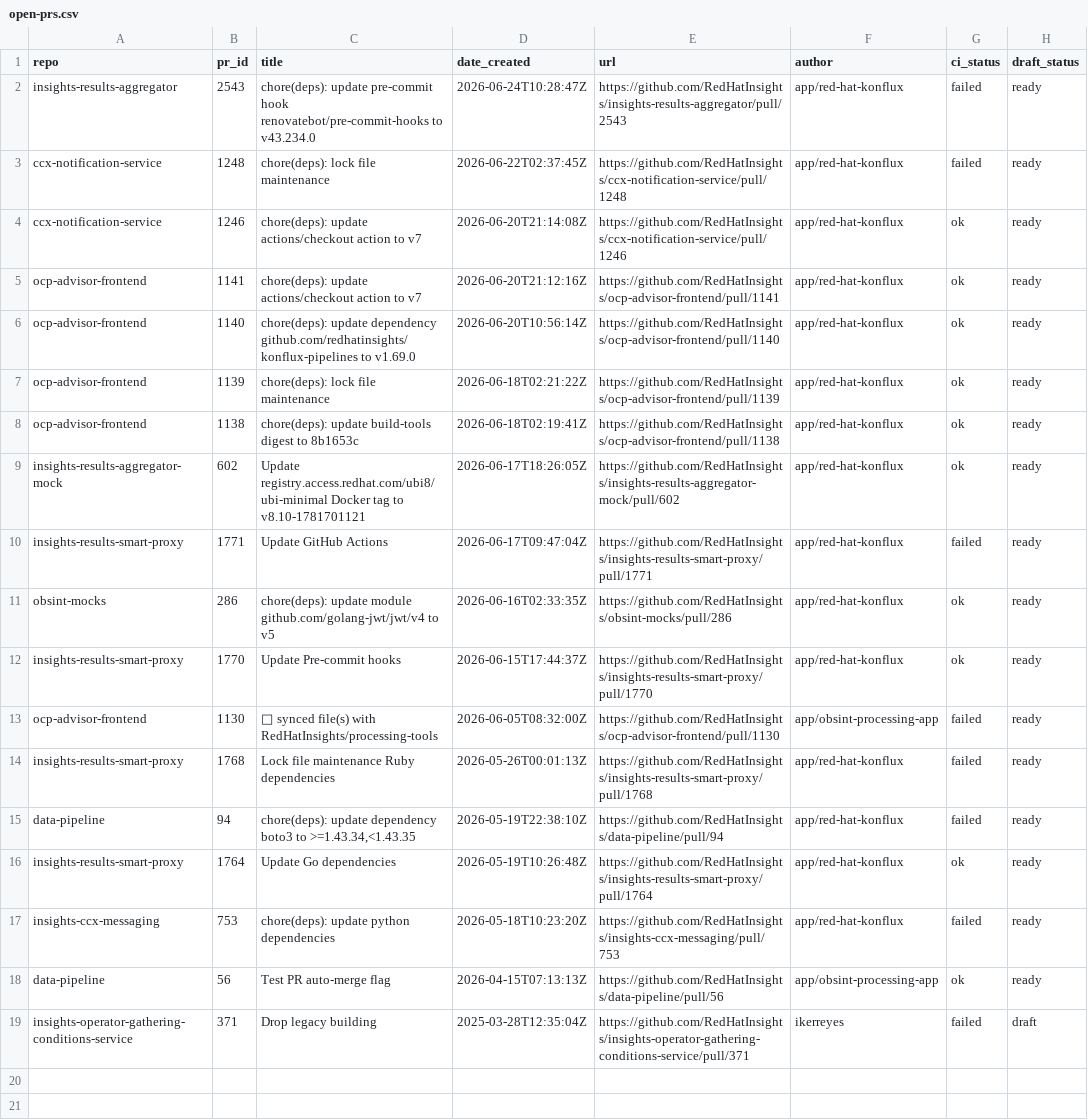
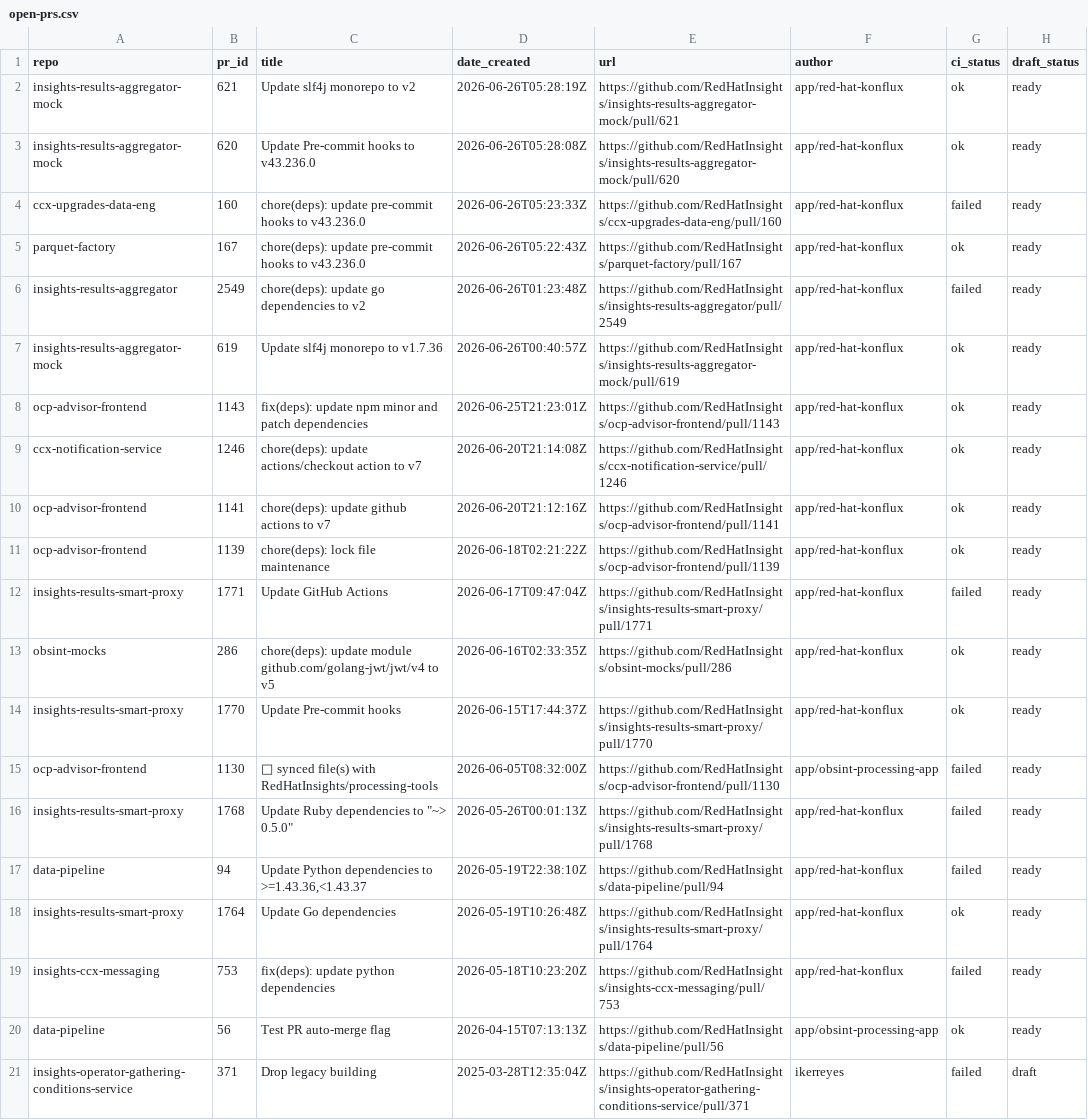
Before and after one commit to RedHatInsights/processing-tools, a CSV file: open_mr_pr/github/open-prs.csv, drawn as a sheet.

```diff
--- a/open_mr_pr/github/open-prs.csv
+++ b/open_mr_pr/github/open-prs.csv
@@ -1,10 +1,12 @@
 repo,pr_id,title,date_created,url,author,ci_status,draft_status
-insights-results-aggregator,2543,chore(deps): update pre-commit hook renovatebot/pre-commit-hooks to v43.234.0,2026-06-24T10:28:47Z,https://github.com/RedHatInsights/insights-results-aggregator/pull/2543,app/red-hat-konflux,failed,ready
-ccx-notification-service,1248,chore(deps): lock file maintenance,2026-06-22T02:37:45Z,https://github.com/RedHatInsights/ccx-notification-service/pull/1248,app/red-hat-konflux,failed,ready
+insights-results-aggregator-mock,621,Update slf4j monorepo to v2,2026-06-26T05:28:19Z,https://github.com/RedHatInsights/insights-results-aggregator-mock/pull/621,app/red-hat-konflux,ok,ready
+insights-results-aggregator-mock,620,Update Pre-commit hooks to v43.236.0,2026-06-26T05:28:08Z,https://github.com/RedHatInsights/insights-results-aggregator-mock/pull/620,app/red-hat-konflux,ok,ready
+ccx-upgrades-data-eng,160,chore(deps): update pre-commit hooks to v43.236.0,2026-06-26T05:23:33Z,https://github.com/RedHatInsights/ccx-upgrades-data-eng/pull/160,app/red-hat-konflux,failed,ready
+parquet-factory,167,chore(deps): update pre-commit hooks to v43.236.0,2026-06-26T05:22:43Z,https://github.com/RedHatInsights/parquet-factory/pull/167,app/red-hat-konflux,ok,ready
+insights-results-aggregator,2549,chore(deps): update go dependencies to v2,2026-06-26T01:23:48Z,https://github.com/RedHatInsights/insights-results-aggregator/pull/2549,app/red-hat-konflux,failed,ready
+insights-results-aggregator-mock,619,Update slf4j monorepo to v1.7.36,2026-06-26T00:40:57Z,https://github.com/RedHatInsights/insights-results-aggregator-mock/pull/619,app/red-hat-konflux,ok,ready
+ocp-advisor-frontend,1143,fix(deps): update npm minor and patch dependencies,2026-06-25T21:23:01Z,https://github.com/RedHatInsights/ocp-advisor-frontend/pull/1143,app/red-hat-konflux,ok,ready
 ccx-notification-service,1246,chore(deps): update actions/checkout action to v7,2026-06-20T21:14:08Z,https://github.com/RedHatInsights/ccx-notification-service/pull/1246,app/red-hat-konflux,ok,ready
-ocp-advisor-frontend,1141,chore(deps): update actions/checkout action to v7,2026-06-20T21:12:16Z,https://github.com/RedHatInsights/ocp-advisor-frontend/pull/1141,app/red-hat-konflux,ok,ready
-ocp-advisor-frontend,1140,chore(deps): update dependency github.com/redhatinsights/konflux-pipelines to v1.69.0,2026-06-20T10:56:14Z,https://github.com/RedHatInsights/ocp-advisor-frontend/pull/1140,app/red-hat-konflux,ok,ready
+ocp-advisor-frontend,1141,chore(deps): update github actions to v7,2026-06-20T21:12:16Z,https://github.com/RedHatInsights/ocp-advisor-frontend/pull/1141,app/red-hat-konflux,ok,ready
 ocp-advisor-frontend,1139,chore(deps): lock file maintenance,2026-06-18T02:21:22Z,https://github.com/RedHatInsights/ocp-advisor-frontend/pull/1139,app/red-hat-konflux,ok,ready
-ocp-advisor-frontend,1138,chore(deps): update build-tools digest to 8b1653c,2026-06-18T02:19:41Z,https://github.com/RedHatInsights/ocp-advisor-frontend/pull/1138,app/red-hat-konflux,ok,ready
-insights-results-aggregator-mock,602,Update registry.access.redhat.com/ubi8/ubi-minimal Docker tag to v8.10-1781701121,2026-06-17T18:26:05Z,https://github.com/RedHatInsights/insights-results-aggregator-mock/pull/602,app/red-hat-konflux,ok,ready
 insights-results-smart-proxy,1771,Update GitHub Actions,2026-06-17T09:47:04Z,https://github.com/RedHatInsights/insights-results-smart-proxy/pull/1771,app/red-hat-konflux,failed,ready
@@ -13,6 +15,6 @@ insights-results-smart-proxy,1770,Update Pre-commit hooks,2026-06-15T17:44:37Z,h
 ocp-advisor-frontend,1130,🔄 synced file(s) with RedHatInsights/processing-tools,2026-06-05T08:32:00Z,https://github.com/RedHatInsights/ocp-advisor-frontend/pull/1130,app/obsint-processing-app,failed,ready
-insights-results-smart-proxy,1768,Lock file maintenance Ruby dependencies,2026-05-26T00:01:13Z,https://github.com/RedHatInsights/insights-results-smart-proxy/pull/1768,app/red-hat-konflux,failed,ready
-data-pipeline,94,"chore(deps): update dependency boto3 to >=1.43.34,<1.43.35",2026-05-19T22:38:10Z,https://github.com/RedHatInsights/data-pipeline/pull/94,app/red-hat-konflux,failed,ready
+insights-results-smart-proxy,1768,"Update Ruby dependencies to ""~> 0.5.0""",2026-05-26T00:01:13Z,https://github.com/RedHatInsights/insights-results-smart-proxy/pull/1768,app/red-hat-konflux,failed,ready
+data-pipeline,94,"Update Python dependencies to >=1.43.36,<1.43.37",2026-05-19T22:38:10Z,https://github.com/RedHatInsights/data-pipeline/pull/94,app/red-hat-konflux,failed,ready
 insights-results-smart-proxy,1764,Update Go dependencies,2026-05-19T10:26:48Z,https://github.com/RedHatInsights/insights-results-smart-proxy/pull/1764,app/red-hat-konflux,ok,ready
-insights-ccx-messaging,753,chore(deps): update python dependencies,2026-05-18T10:23:20Z,https://github.com/RedHatInsights/insights-ccx-messaging/pull/753,app/red-hat-konflux,failed,ready
+insights-ccx-messaging,753,fix(deps): update python dependencies,2026-05-18T10:23:20Z,https://github.com/RedHatInsights/insights-ccx-messaging/pull/753,app/red-hat-konflux,failed,ready
 data-pipeline,56,Test PR auto-merge flag,2026-04-15T07:13:13Z,https://github.com/RedHatInsights/data-pipeline/pull/56,app/obsint-processing-app,ok,ready
```
Also changed, not shown: 3 other files.
